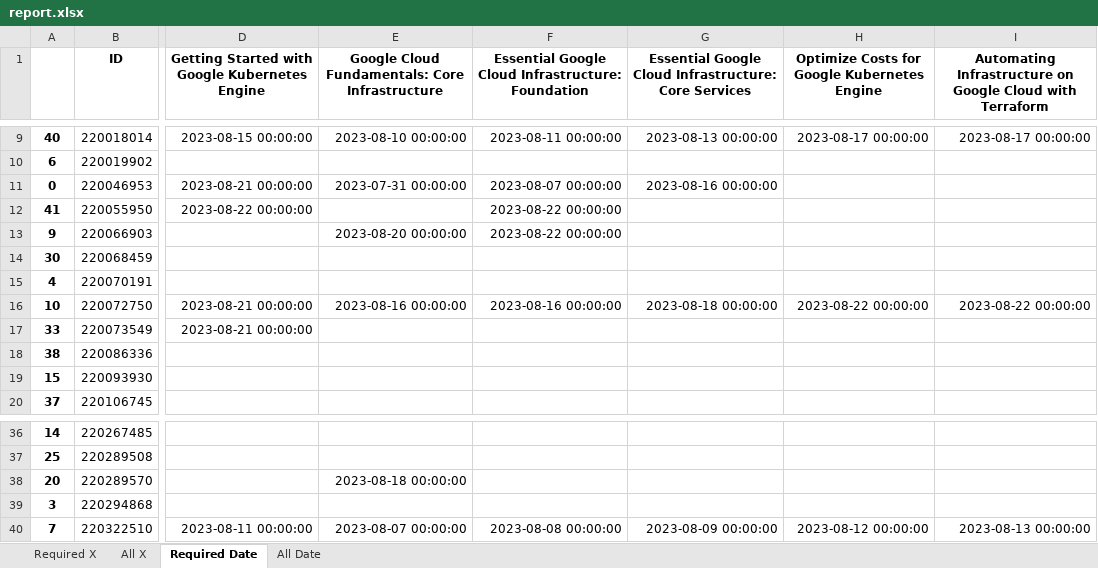
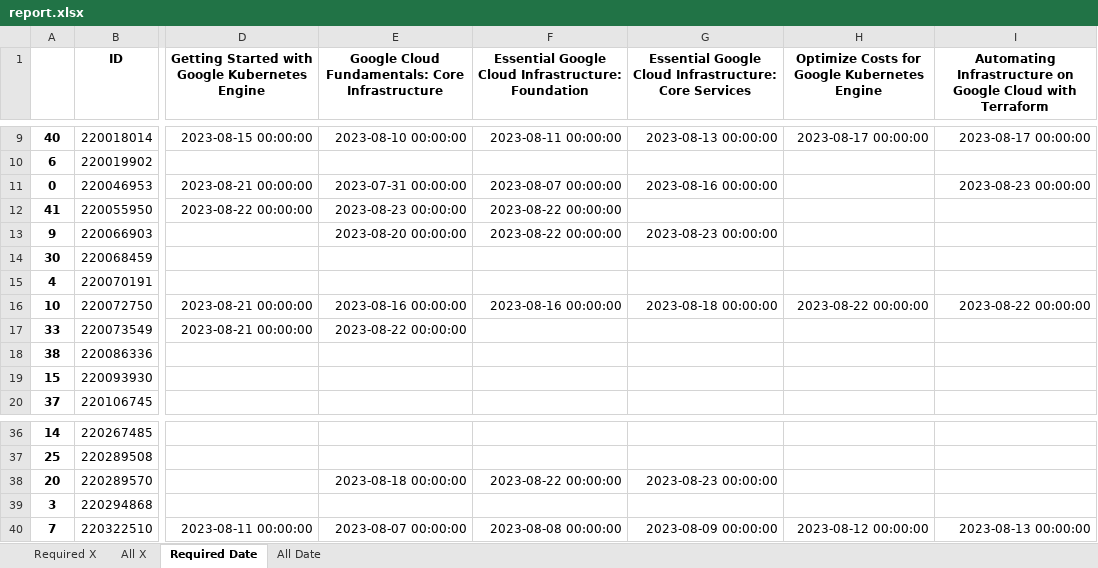
Before and after one commit to wongcyrus/google-cloud-skills-boost-progress-checker, an Excel workbook: report.xlsx, sheet Required Date, drawn as a sheet; only a part is shown, gaps mark what is left out; values as stored, in another font and other column widths than the file's, no borders; the diff names each change by its address in the sheet, - before the commit and + after, or states it on an @@ line.

```diff
--- a/report.xlsx (sheet Required Date)
+++ b/report.xlsx (sheet Required Date)
-I11: (empty)
+I11: 2023-08-23 00:00:00
-E12: (empty)
+E12: 2023-08-23 00:00:00
-G13: (empty)
+G13: 2023-08-23 00:00:00
-E17: (empty)
+E17: 2023-08-22 00:00:00
-F38: (empty)
+F38: 2023-08-22 00:00:00
-G38: (empty)
+G38: 2023-08-23 00:00:00
```
Also changed, not shown: sheet Required X, sheet All X, sheet All Date, 2 other files.
